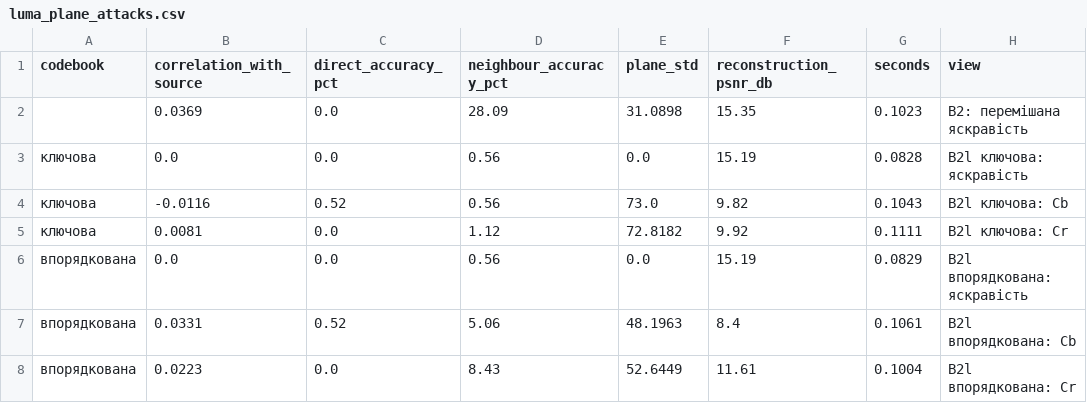
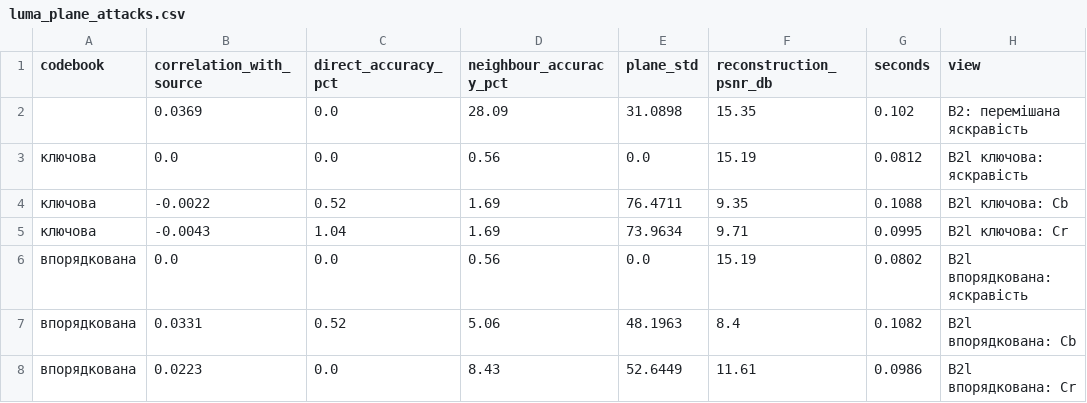
Before and after one commit to RE22GDV/avsec, a CSV file: docs/img/luma_plane_attacks.csv, drawn as a sheet.

```diff
--- a/docs/img/luma_plane_attacks.csv
+++ b/docs/img/luma_plane_attacks.csv
@@ -1,8 +1,8 @@
 codebook,correlation_with_source,direct_accuracy_pct,neighbour_accuracy_pct,plane_std,reconstruction_psnr_db,seconds,view
-,0.0369,0.0,28.09,31.0898,15.35,0.1023,B2: перемішана яскравість
-ключова,0.0,0.0,0.56,0.0,15.19,0.0828,B2l ключова: яскравість
-ключова,-0.0116,0.52,0.56,73.0,9.82,0.1043,B2l ключова: Cb
-ключова,0.0081,0.0,1.12,72.8182,9.92,0.1111,B2l ключова: Cr
-впорядкована,0.0,0.0,0.56,0.0,15.19,0.0829,B2l впорядкована: яскравість
-впорядкована,0.0331,0.52,5.06,48.1963,8.4,0.1061,B2l впорядкована: Cb
-впорядкована,0.0223,0.0,8.43,52.6449,11.61,0.1004,B2l впорядкована: Cr
+,0.0369,0.0,28.09,31.0898,15.35,0.102,B2: перемішана яскравість
+ключова,0.0,0.0,0.56,0.0,15.19,0.0812,B2l ключова: яскравість
+ключова,-0.0022,0.52,1.69,76.4711,9.35,0.1088,B2l ключова: Cb
+ключова,-0.0043,1.04,1.69,73.9634,9.71,0.0995,B2l ключова: Cr
+впорядкована,0.0,0.0,0.56,0.0,15.19,0.0802,B2l впорядкована: яскравість
+впорядкована,0.0331,0.52,5.06,48.1963,8.4,0.1082,B2l впорядкована: Cb
+впорядкована,0.0223,0.0,8.43,52.6449,11.61,0.0986,B2l впорядкована: Cr
```
Also changed, not shown: docs/img/luma_monochrome.csv, docs/img/luma_noise_attacks.csv, 14 other files.
